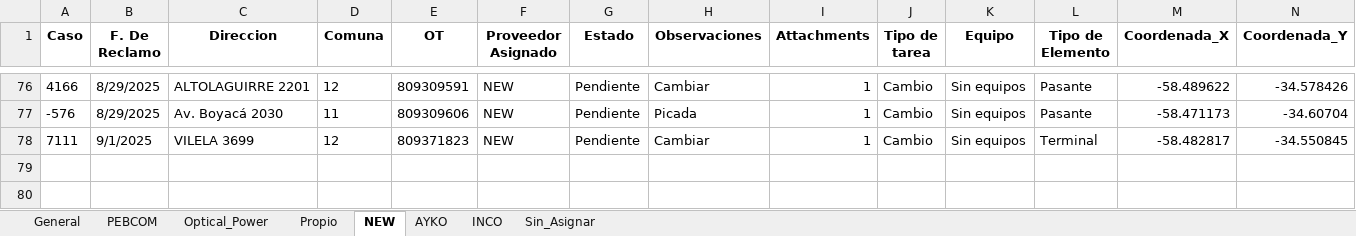
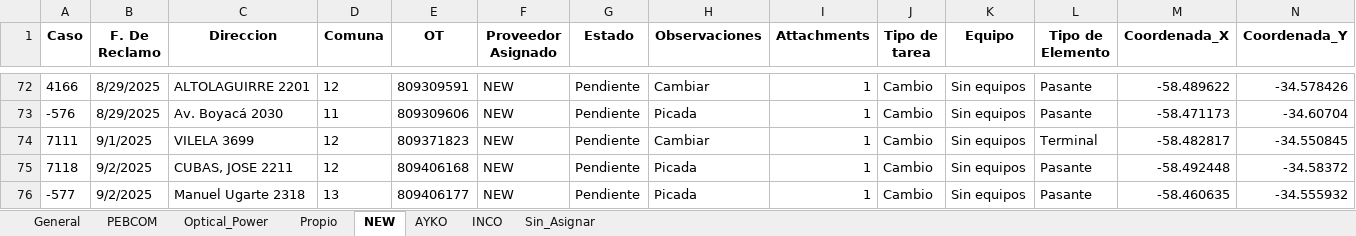
Before and after one commit to gestiondereclamosteco/pendientes_mantenimiento, an Excel workbook: mapa_interactivo.xlsx, sheet NEW, drawn as a sheet; only a part is shown, gaps mark what is left out; values as stored, in another font and other column widths than the file's, no borders; rows hold the shown columns only; the diff covers the shown part only; the diff names each change by its address in the sheet, - before the commit and + after, or states it on an @@ line.

```diff
--- a/mapa_interactivo.xlsx (sheet NEW)
+++ b/mapa_interactivo.xlsx (sheet NEW)
+row 75: 7118 | 9/2/2025 | CUBAS, JOSE 2211 | 12 | 809406168 | NEW | Pendiente | Picada | 1 | Cambio | Sin equipos | Pasante | -58.492448 | -34.58372
+row 76: -577 | 9/2/2025 | Manuel Ugarte 2318 | 13 | 809406177 | NEW | Pendiente | Picada | 1 | Cambio | Sin equipos | Pasante | -58.460635 | -34.555932
```
Also changed, not shown: 2 added rows and 4 removed rows elsewhere in this sheet, sheet General, sheet PEBCOM, sheet AYKO, 1 other file.
